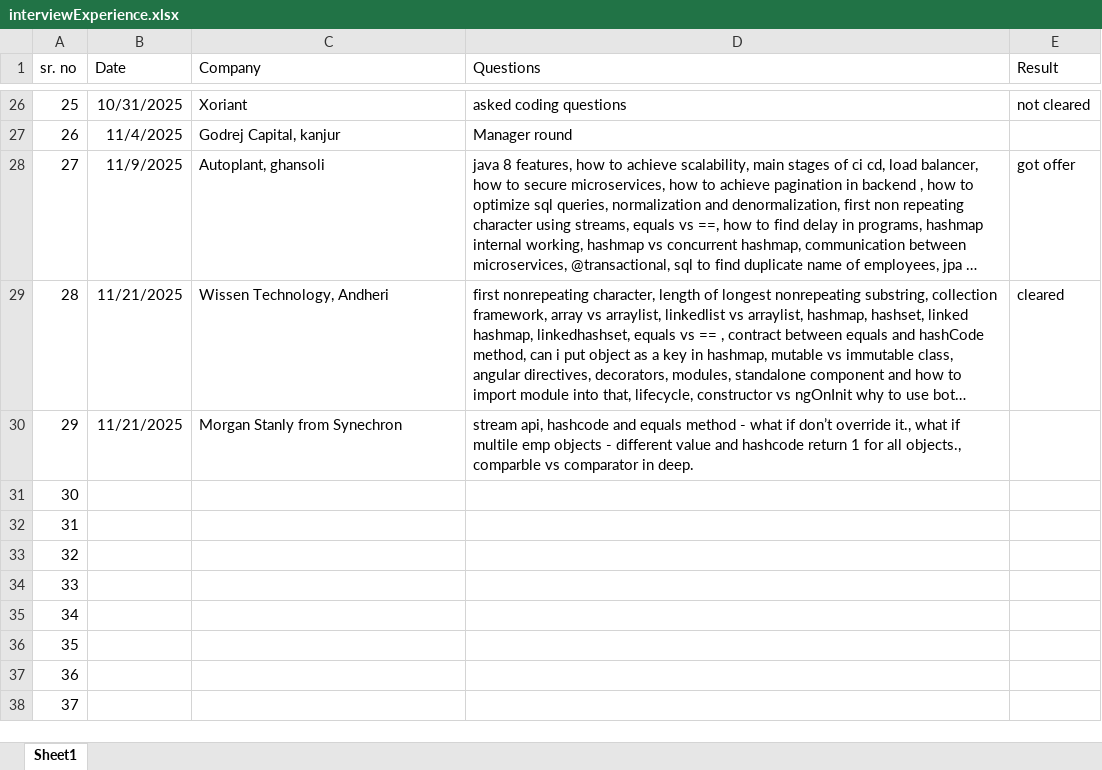
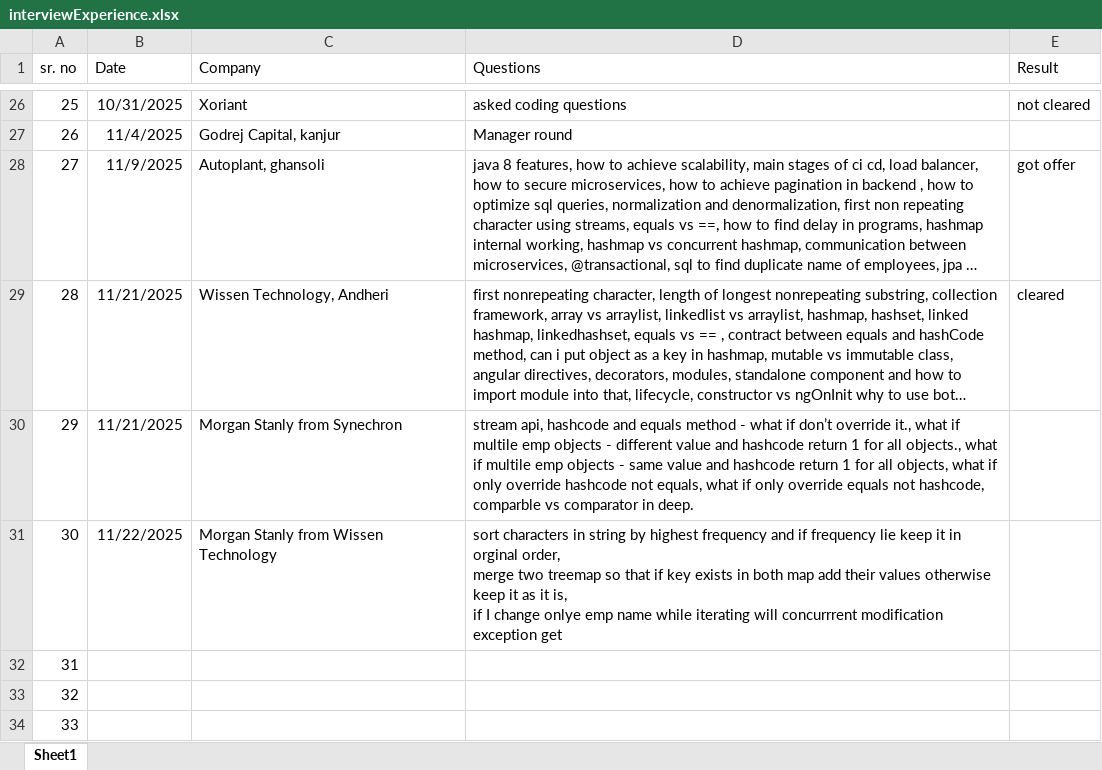
Before and after one commit to SonaliNehere/FilesForInterviewPreparation, an Excel workbook: interviewExperience.xlsx, sheet Sheet1, drawn as a sheet; only a part is shown, gaps mark what is left out; the shorter side is filled out with more unchanged rows; long unchanged cells end in …; values as stored, in another font and other column widths than the file's, no borders; ↵ is a line break in a cell; the diff names each change by its address in the sheet, - before the commit and + after, or states it on an @@ line.

```diff
--- a/interviewExperience.xlsx (sheet Sheet1)
+++ b/interviewExperience.xlsx (sheet Sheet1)
-D30 (Questions): …all objects., comparble vs…
+D30 (Questions): …all objects., what if multile emp objects - same value and hashcode return 1 for all objects, what if only override hashcode not equals, what if only override equals not hashcode, comparble vs…
-B31 (Date): (empty)
+B31 (Date): 11/22/2025
-C31 (Company): (empty)
+C31 (Company): Morgan Stanly from Wissen Technology
-D31 (Questions): (empty)
+D31 (Questions): sort characters in string by highest frequency and if frequency lie keep it in orginal order, ↵ merge two treemap so that if key exists in both map add their values otherwise keep it as it is, ↵ if I change onlye emp name while iterating will concurrrent modification exception get
```
Also changed, not shown: 1 other file.
